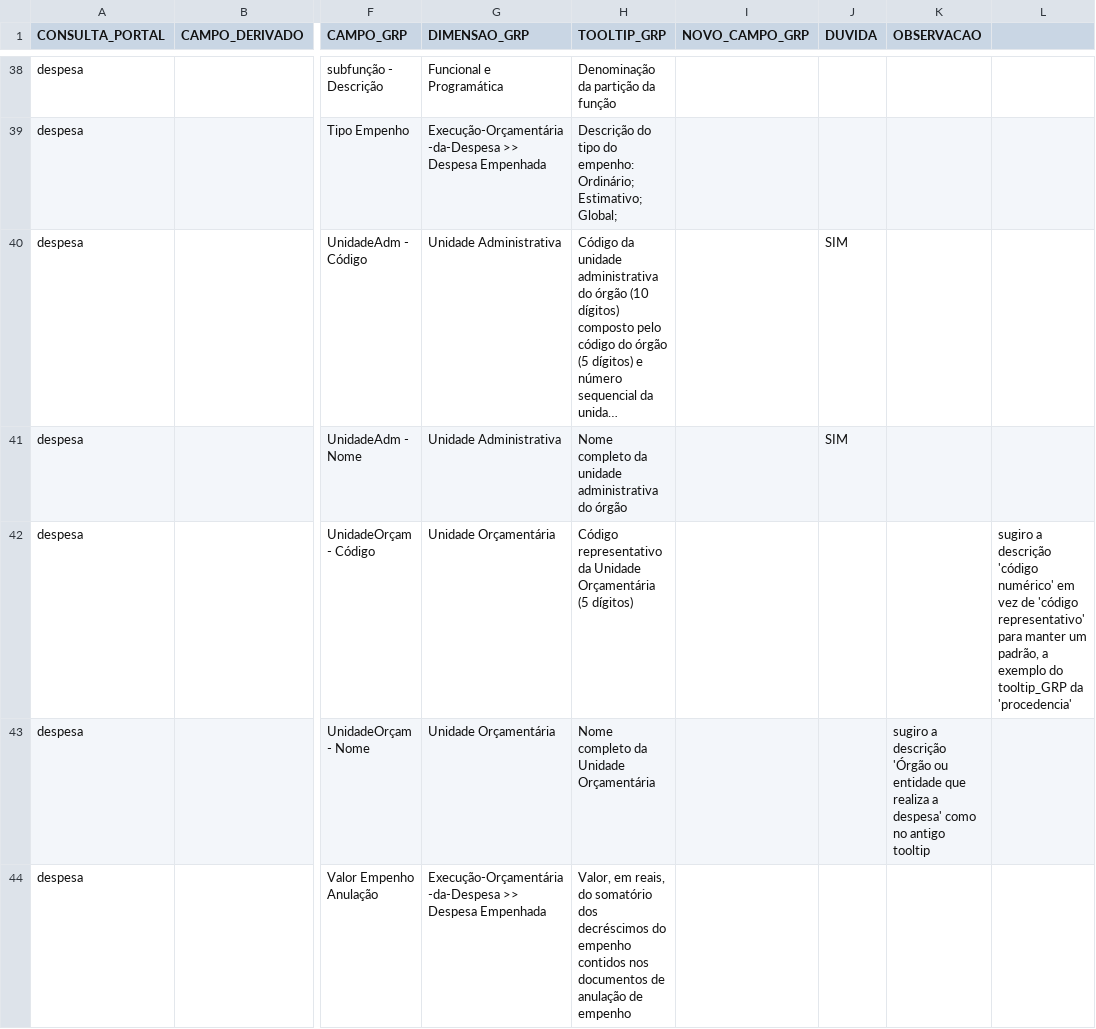
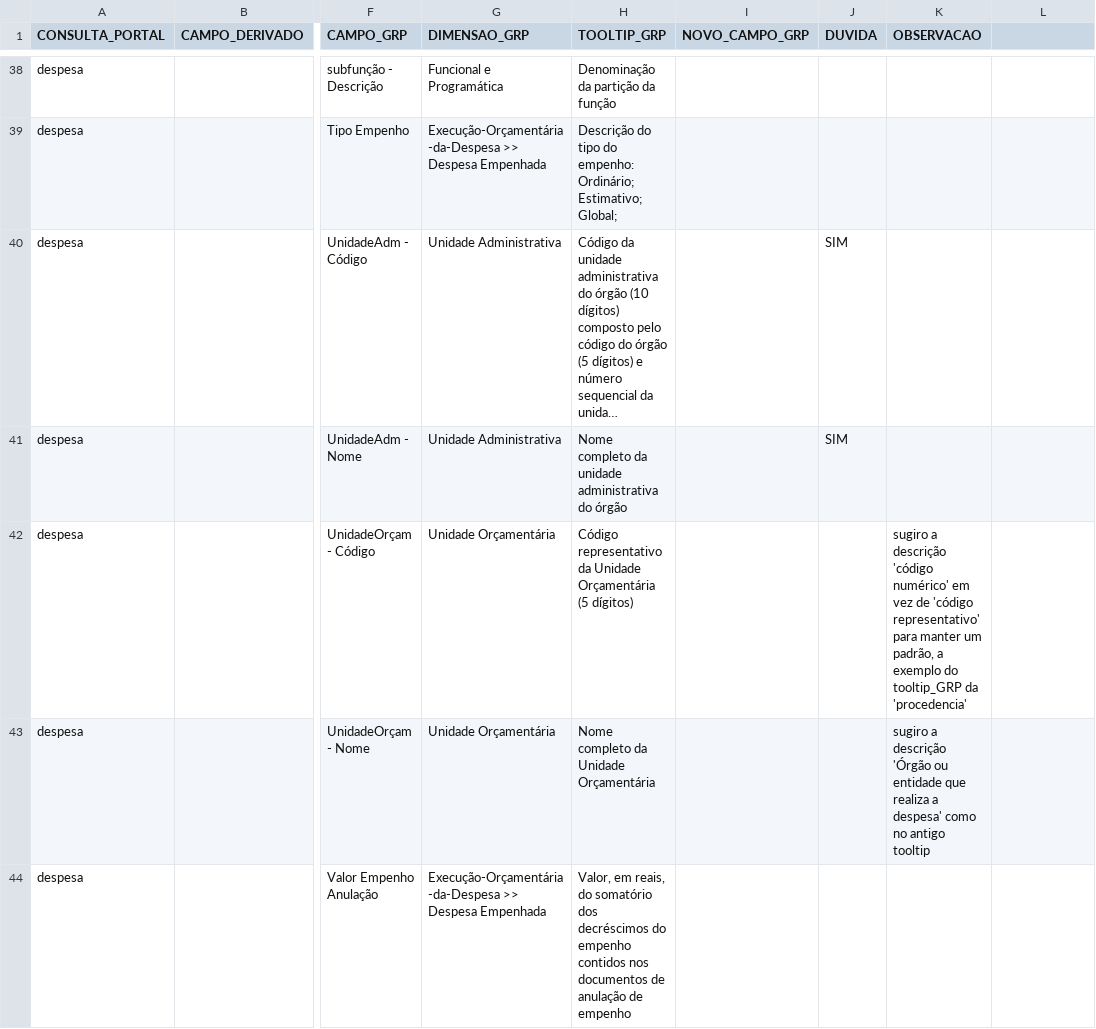
Before and after one commit to transparencia-mg/transicao-siafi-para-grp, a CSV file: data/de-para-despesa.csv, drawn as a sheet; only a part is shown, gaps mark what is left out; long unchanged cells end in …; the diff names each change by its address in the sheet, - before the commit and + after, or states it on an @@ line.

```diff
--- a/data/de-para-despesa.csv
+++ b/data/de-para-despesa.csv
-K42 (OBSERVACAO): (empty)
+K42 (OBSERVACAO): sugiro a descrição 'código numérico' em vez de 'código representativo' para manter um padrão, a exemplo do tooltip_GRP da 'procedencia'
-L42: sugiro a descrição 'código numérico' em vez de 'código representativo' para manter um padrão, a exemplo do tooltip_GRP da 'procedencia'
+L42: (empty)
```
